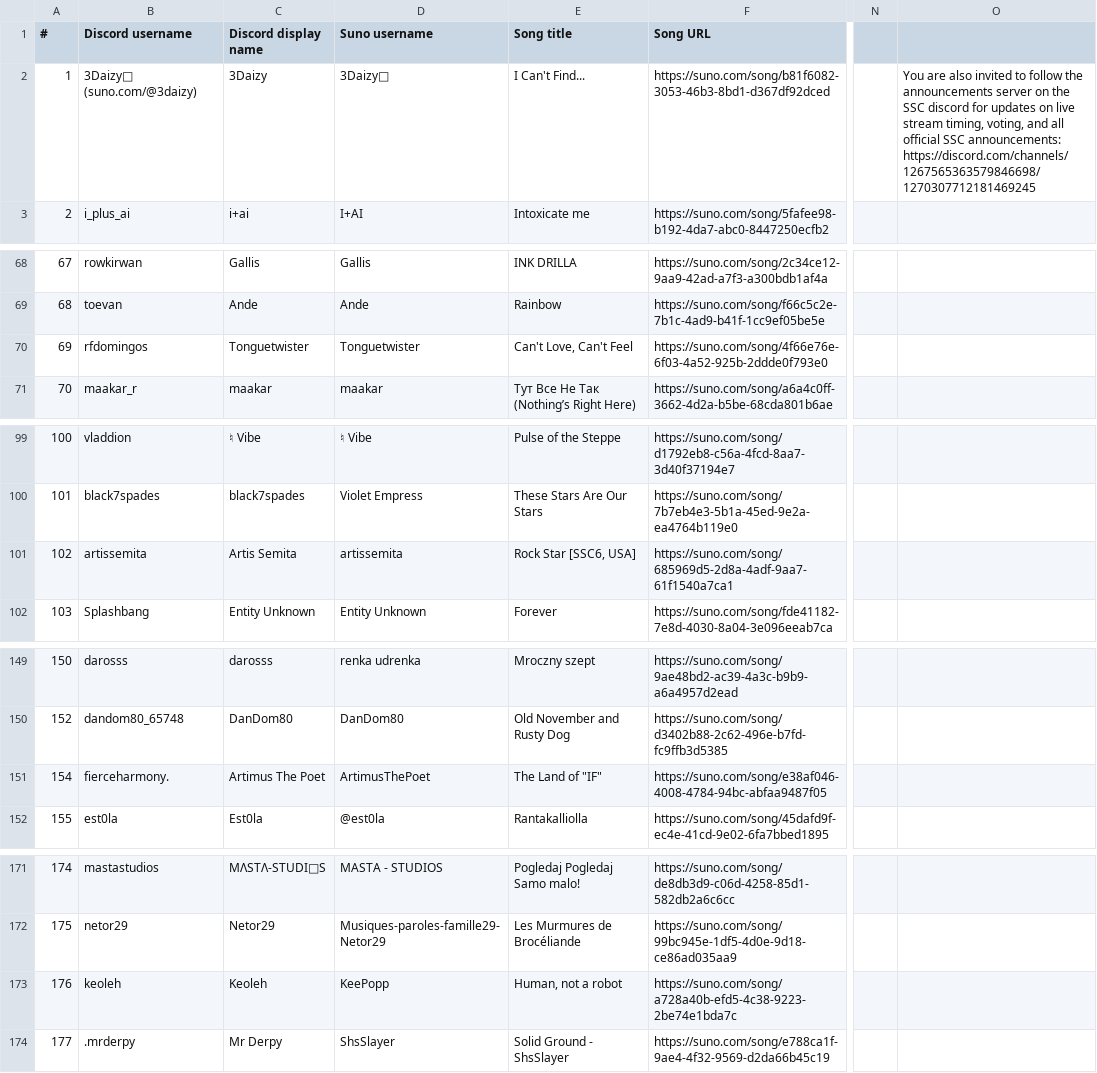
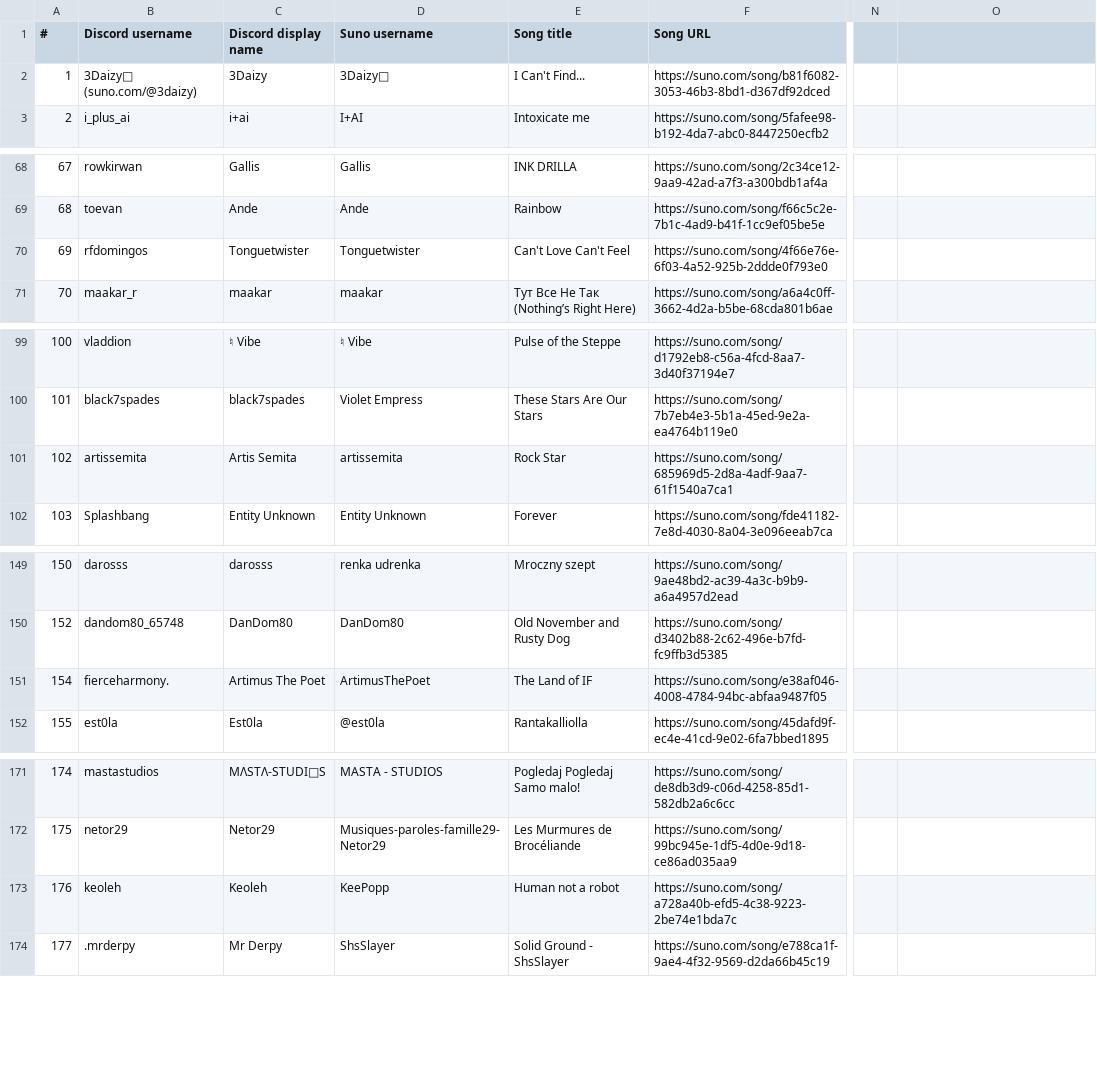
Before and after one commit to SunoSongContest/ssc.github.io, a CSV file: assets/csv/SSC6_submissions.csv (was assets/csv/submissions.csv), drawn as a sheet; only a part is shown, gaps mark what is left out; the diff names each change by its address in the sheet, - before the commit and + after, or states it on an @@ line.

```diff
--- a/assets/csv/submissions.csv
+++ b/assets/csv/SSC6_submissions.csv
-O2: You are also invited to follow the announcements server on the SSC discord for updates on live stream timing, voting, and all official SSC announcements: https://discord.com/channels/1267565363579846698/1270307712181469245
+O2: (empty)
-E70 (Song title): Can't Love, Can't Feel
+E70 (Song title): Can't Love Can't Feel
-E101 (Song title): Rock Star [SSC6, USA]
+E101 (Song title): Rock Star
-E151 (Song title): The Land of "IF"
+E151 (Song title): The Land of IF
-E173 (Song title): Human, not a robot
+E173 (Song title): Human not a robot
```
Also changed, not shown: assets/csv/SSC6_Votes_list.csv, 8 other files.
